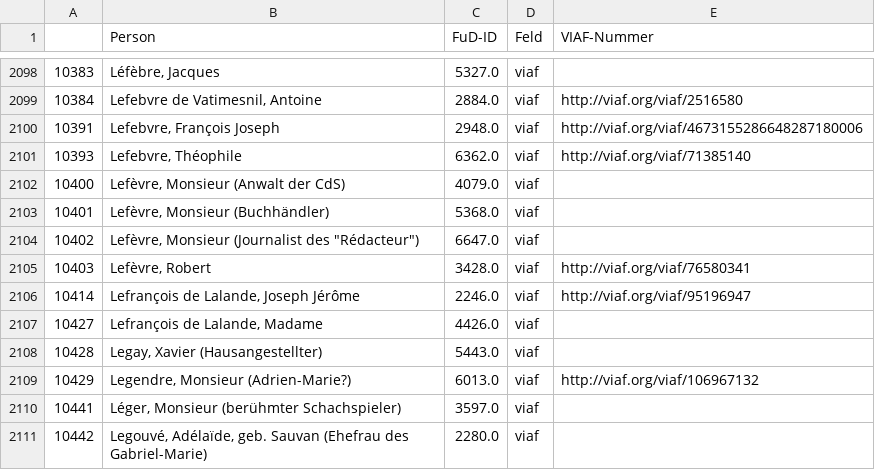
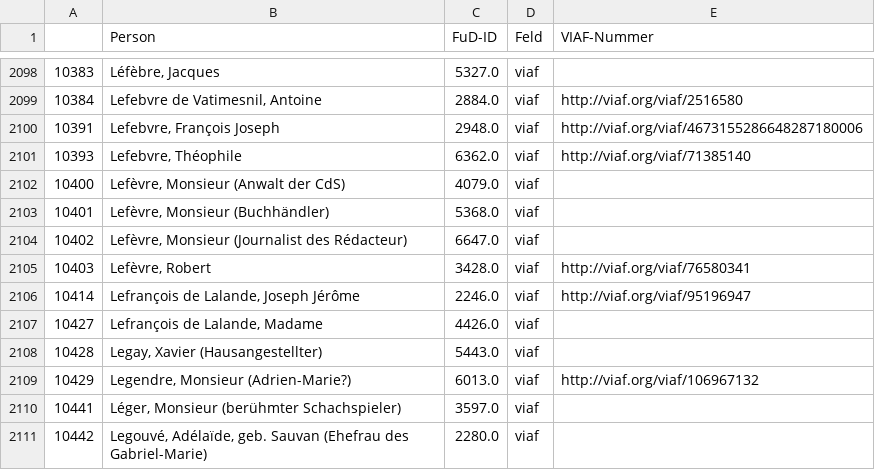
Before and after one commit to dhi-digital-humanities/constance-de-salm, a CSV file: Fud_Tables/PersonenVIAF.csv, drawn as a sheet; only a part is shown, gaps mark what is left out.

Commit message:
Update PersonenVIAF.csv
Correction l. 2104

```diff
--- a/Fud_Tables/PersonenVIAF.csv
+++ b/Fud_Tables/PersonenVIAF.csv
@@ -2103,3 +2103,3 @@
 10401;Lefèvre, Monsieur (Buchhändler);5368.0;viaf;
-10402;"Lefèvre, Monsieur (Journalist des ""Rédacteur"")";6647.0;viaf;
+10402;Lefèvre, Monsieur (Journalist des Rédacteur);6647.0;viaf;
 10403;Lefèvre, Robert;3428.0;viaf;http://viaf.org/viaf/76580341
```
